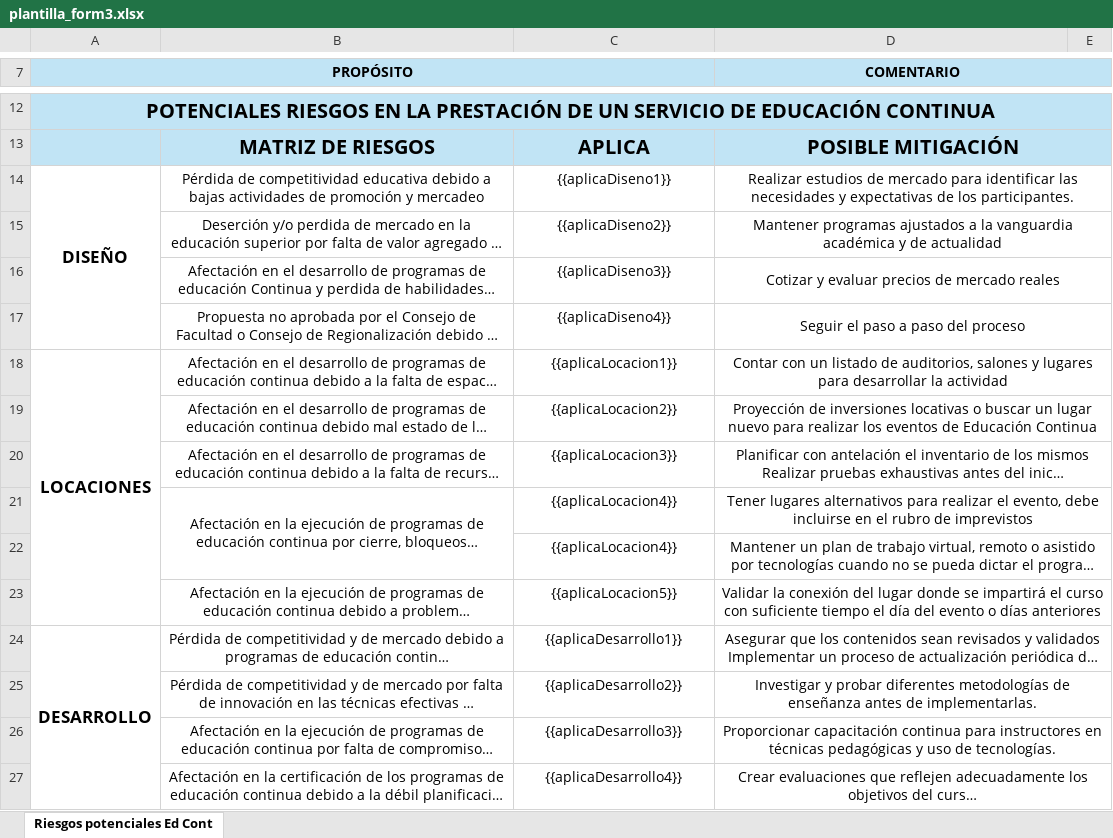
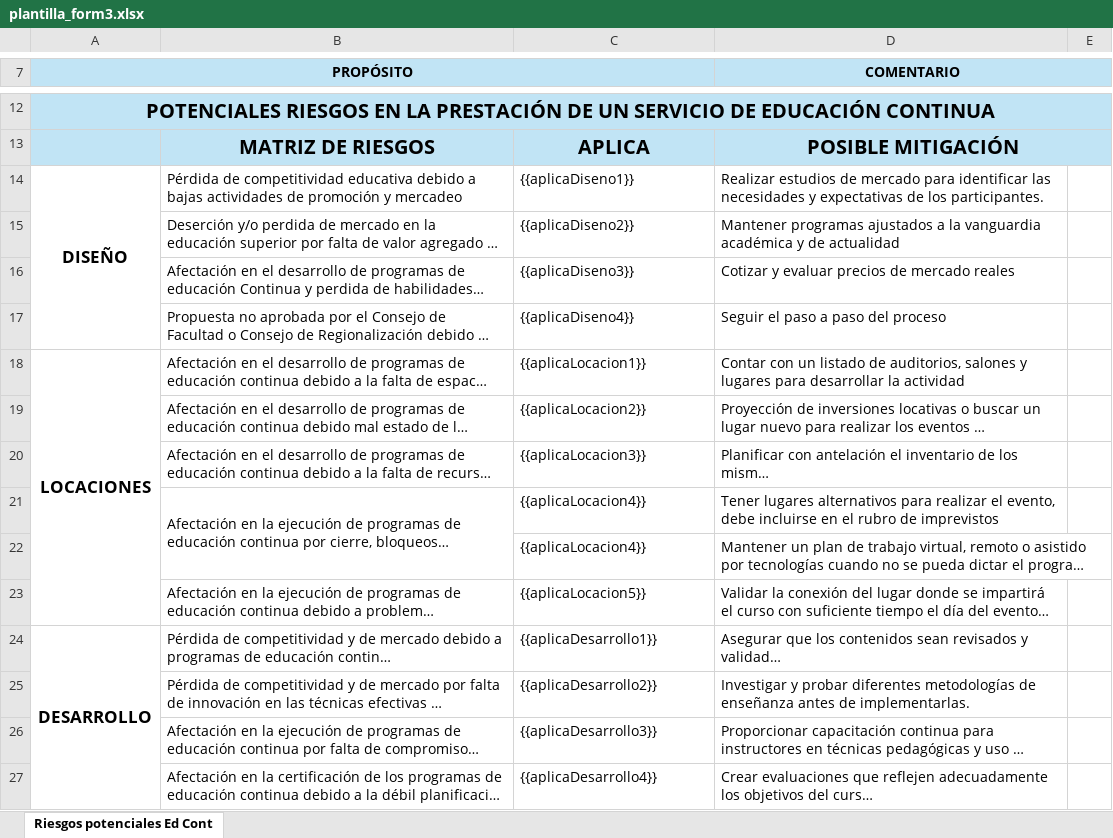
Before and after one commit to saludunivalle/extension-server, an Excel workbook: templates/plantilla_form3.xlsx, sheet Riesgos potenciales Ed Cont, drawn as a sheet; only a part is shown, gaps mark what is left out; long unchanged cells end in …; values as stored, in another font and other column widths than the file's, no borders; charts and pictures not drawn; the diff covers the shown part only; the diff names each change by its address in the sheet, - before the commit and + after, or states it on an @@ line.

```diff
--- a/templates/plantilla_form3.xlsx (sheet Riesgos potenciales Ed Cont)
+++ b/templates/plantilla_form3.xlsx (sheet Riesgos potenciales Ed Cont)
-B14:D21 alignment: center
+B14:D21 alignment: left
-D14:E14 merged
-D15:E15 merged
-D16:E16 merged
-D17:E17 merged
-D18:E18 merged
-D19:E19 merged
-D20:E20 merged
-D21:E21 merged
-C22:D22 alignment: center
+C22:D22 alignment: left
-D22:E22 merged
-B23:D27 alignment: center
+B23:D27 alignment: left
-D23:E23 merged
-D24:E24 merged
-D25:E25 merged
-D26:E26 merged
-D27:E27 merged
```
Also changed, not shown: 3 removed rows, cell formats and merged cells elsewhere in this sheet, charts or pictures, templates/plantilla_form2.xlsx, 7 other files.
